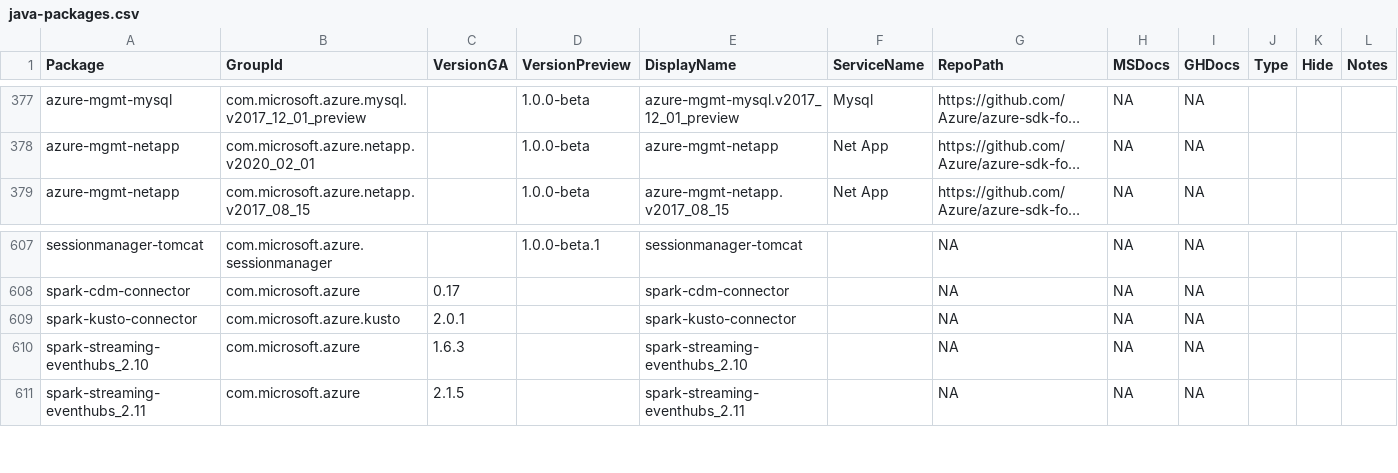
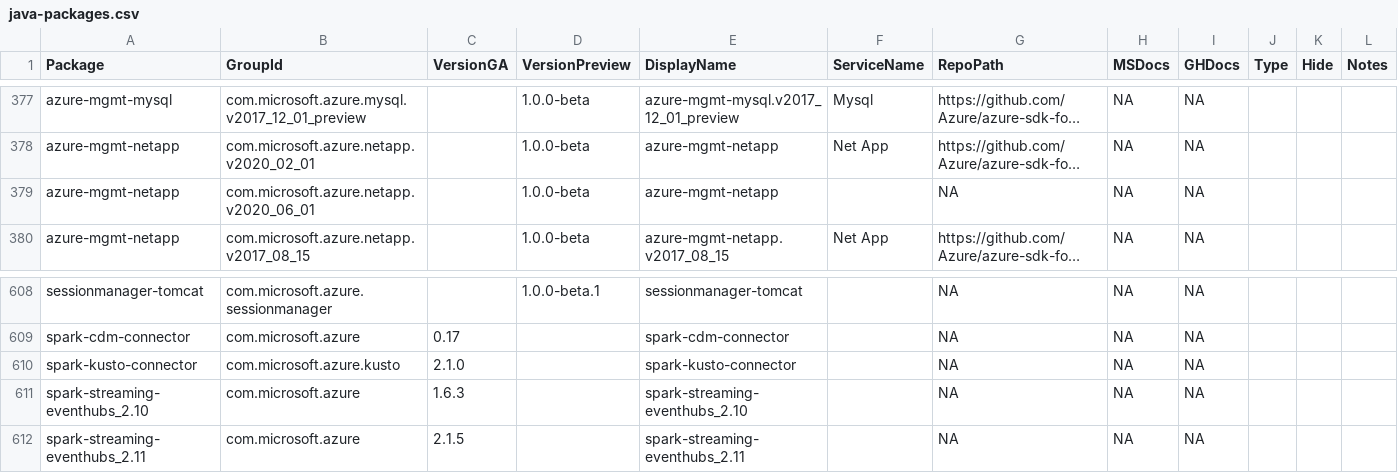
Before and after one commit to Azure/azure-sdk, a CSV file: _data/releases/latest/java-packages.csv, drawn as a sheet; only a part is shown, gaps mark what is left out; long unchanged cells end in …; addresses are those after the commit; the diff names each change by its address in the sheet, - before the commit and + after, or states it on an @@ line.

Commit message:
Update package index with latest published versions

```diff
--- a/_data/releases/latest/java-packages.csv
+++ b/_data/releases/latest/java-packages.csv
+row 379: azure-mgmt-netapp | com.microsoft.azure.netapp.v2020_06_01 |  | 1.0.0-beta | azure-mgmt-netapp |  | NA | NA | NA
-C610 (VersionGA): 2.0.1
+C610 (VersionGA): 2.1.0
```
Also changed, not shown: _data/releases/latest/dotnet-packages.csv, _data/releases/latest/js-packages.csv, 1 other file.
